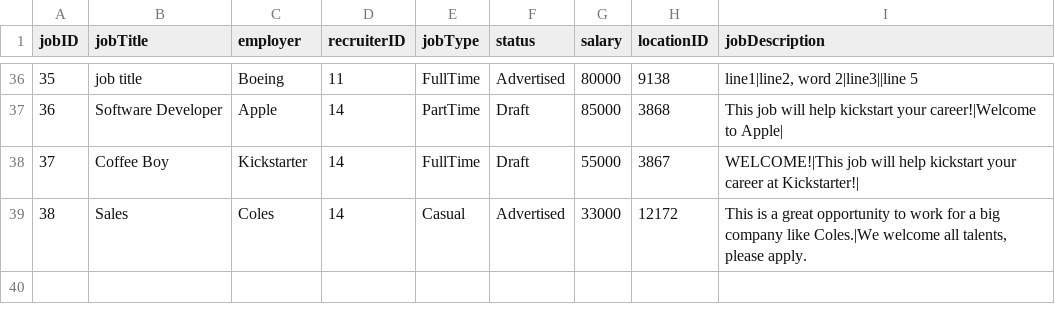
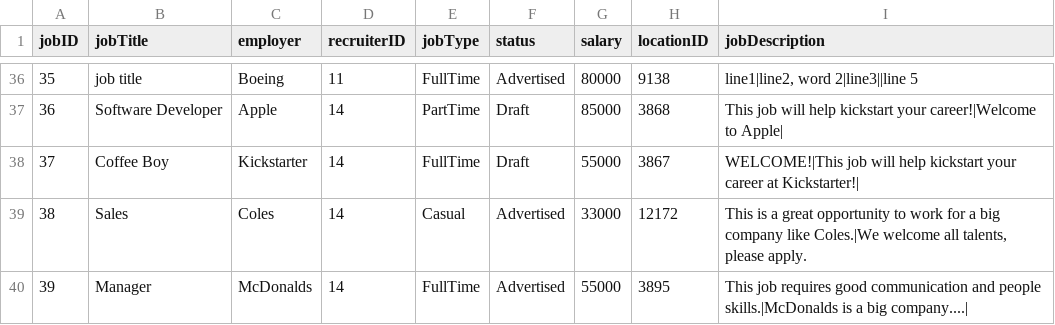
Before and after one commit to namyngu/JobSeekingSystem, a CSV file: JobList.csv, drawn as a sheet; only a part is shown, gaps mark what is left out; the diff names each change by its address in the sheet, - before the commit and + after, or states it on an @@ line.

```diff
--- a/JobList.csv
+++ b/JobList.csv
+row 40: 39 | Manager | McDonalds | 14 | FullTime | Advertised | 55000 | 3895 | This job requires good communication and people skills.|McDonalds is a big company....
```
Also changed, not shown: JobCategory.csv, JobSkills.csv, 5 other files.
